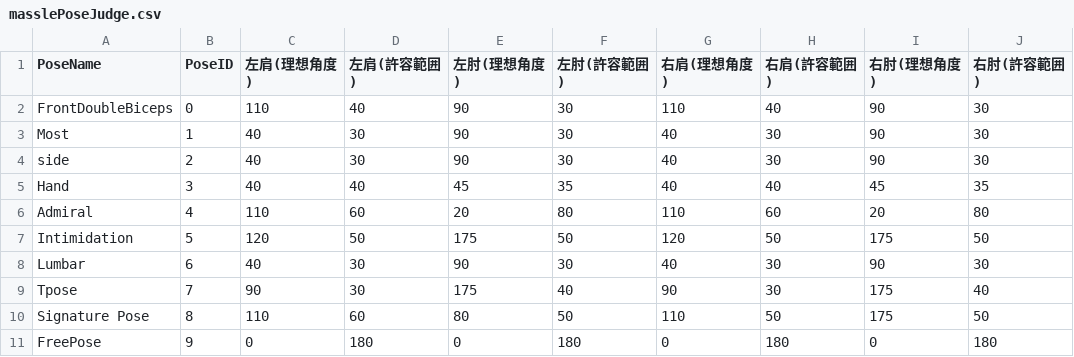
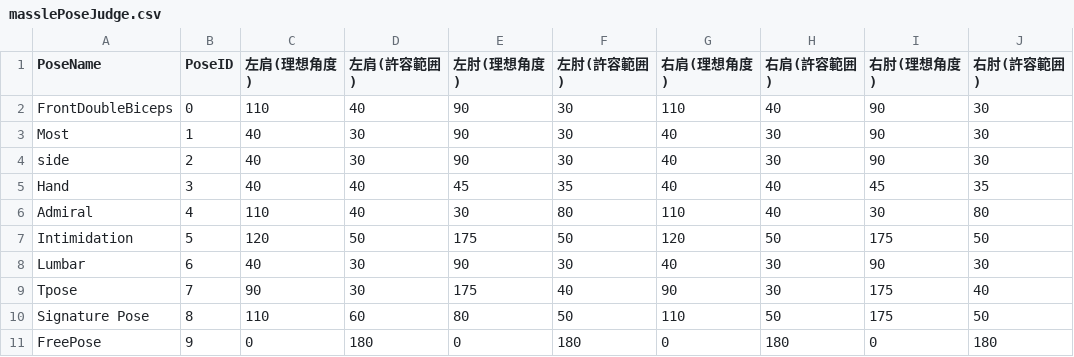
Before and after one commit to 24cu0307-maker/muscle_Number2, a CSV file: Assets/Resources/masslePoseJudge.csv, drawn as a sheet.

```diff
--- a/Assets/Resources/masslePoseJudge.csv
+++ b/Assets/Resources/masslePoseJudge.csv
@@ -5,3 +5,3 @@ side,2,40,30,90,30,40,30,90,30
 Hand,3,40,40,45,35,40,40,45,35
-Admiral,4,110,60,20,80,110,60,20,80
+Admiral,4,110,40,30,80,110,40,30,80
 Intimidation,5,120,50,175,50,120,50,175,50
```
Also changed, not shown: 4 other files.
